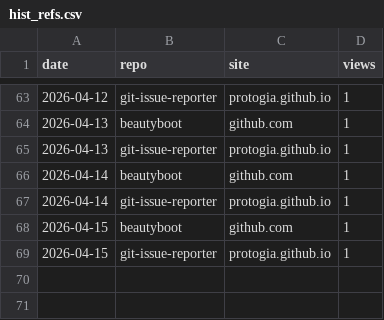
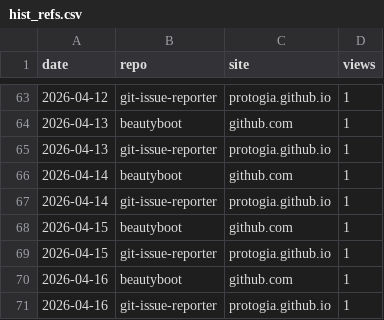
Before and after one commit to protogia/github-repo-stats, a CSV file: data/hist_refs.csv, drawn as a sheet; only a part is shown, gaps mark what is left out; the diff names each change by its address in the sheet, - before the commit and + after, or states it on an @@ line.

```diff
--- a/data/hist_refs.csv
+++ b/data/hist_refs.csv
+row 70: 2026-04-16 | beautyboot | github.com | 1
+row 71: 2026-04-16 | git-issue-reporter | protogia.github.io | 1
```
Also changed, not shown: data/hist_clones.csv, data/hist_commits.csv, 7 other files.
